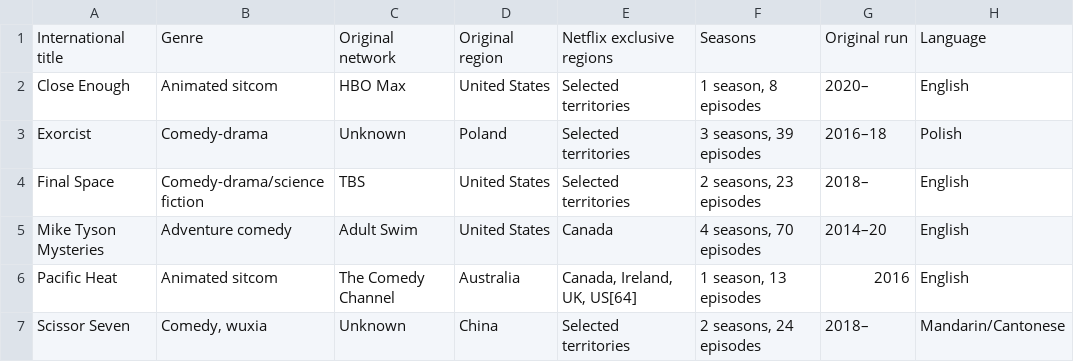
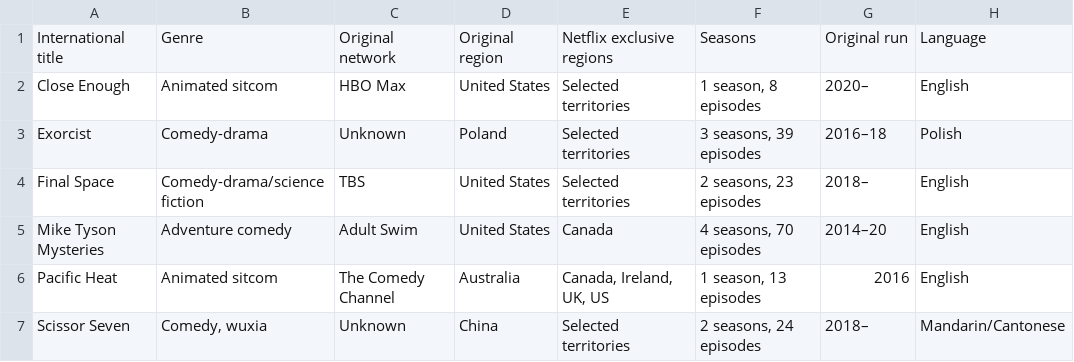
Before and after one commit to Fynn-Mehrens/original-content-eda, a CSV file: datasets/netflix/exclusives/table-3.csv, drawn as a sheet.

Commit message:
Update table-3.csv

```diff
--- a/datasets/netflix/exclusives/table-3.csv
+++ b/datasets/netflix/exclusives/table-3.csv
@@ -5,3 +5,3 @@ Final Space,Comedy-drama/science fiction,TBS,United States,Selected territories,
 Mike Tyson Mysteries,Adventure comedy,Adult Swim,United States,Canada,"4 seasons, 70 episodes",2014–20,English
-Pacific Heat,Animated sitcom,The Comedy Channel,Australia,"Canada, Ireland, UK, US[64]","1 season, 13 episodes",2016,English
+Pacific Heat,Animated sitcom,The Comedy Channel,Australia,"Canada, Ireland, UK, US","1 season, 13 episodes",2016,English
 Scissor Seven,"Comedy, wuxia",Unknown,China,Selected territories,"2 seasons, 24 episodes",2018–,Mandarin/Cantonese
```
